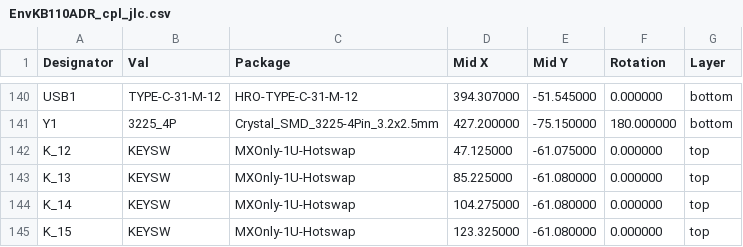
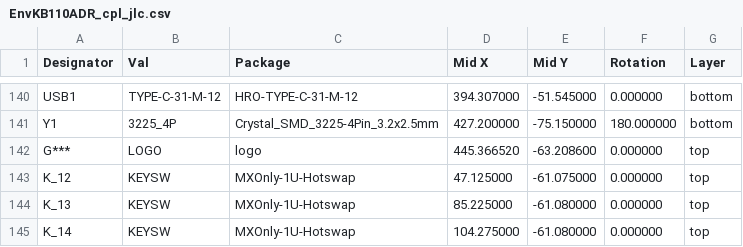
Before and after one commit to Envious-Data/Env-KB110ADR, a CSV file: MainPCB/_out/EnvKB110ADR_cpl_jlc.csv, drawn as a sheet; only a part is shown, gaps mark what is left out; the shorter side is filled out with more unchanged rows; the diff names each change by its address in the sheet, - before the commit and + after, or states it on an @@ line.

```diff
--- a/MainPCB/_out/EnvKB110ADR_cpl_jlc.csv
+++ b/MainPCB/_out/EnvKB110ADR_cpl_jlc.csv
+row 142: G*** | LOGO | logo | 445.366520 | -63.208600 | 0.000000 | top
```
Also changed, not shown: 4 other files.
